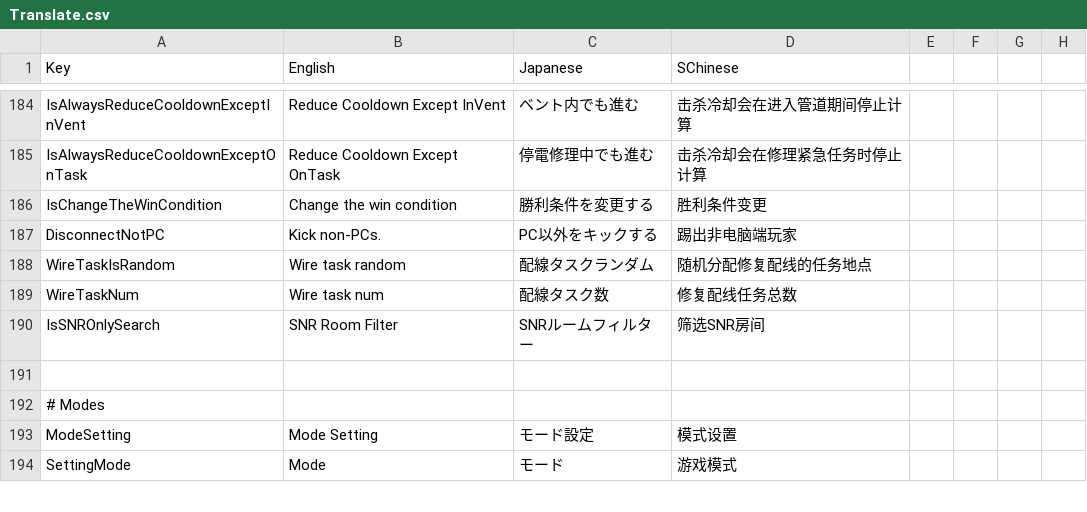
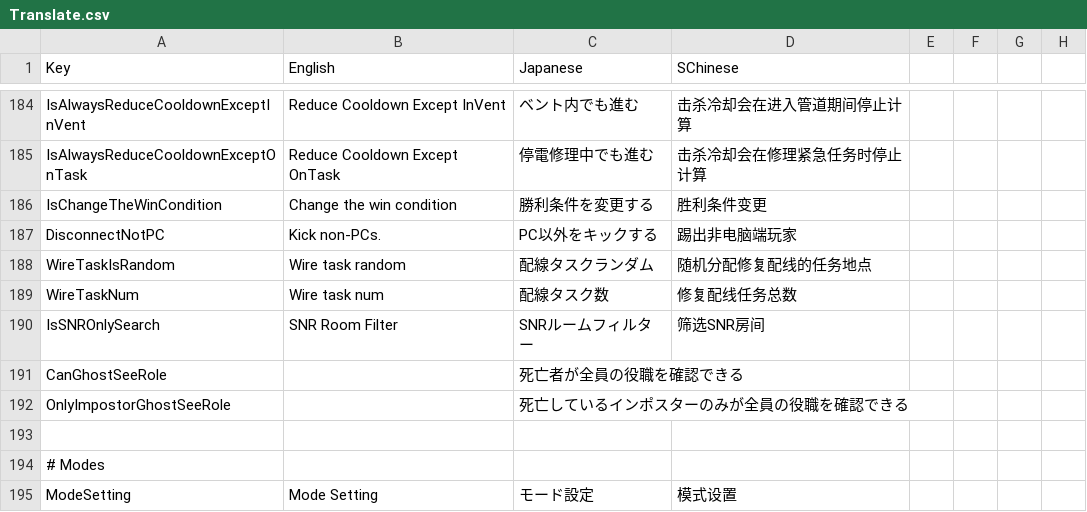
Before and after one commit to SuperNewRoles/SuperNewRoles, a CSV file: SuperNewRoles/Resources/Translate.csv, drawn as a sheet; only a part is shown, gaps mark what is left out; the shorter side is filled out with more unchanged rows; the diff names each change by its address in the sheet, - before the commit and + after, or states it on an @@ line.

```diff
--- a/SuperNewRoles/Resources/Translate.csv
+++ b/SuperNewRoles/Resources/Translate.csv
+row 191: CanGhostSeeRole |  | 死亡者が全員の役職を確認できる
+row 192: OnlyImpostorGhostSeeRole |  | 死亡しているインポスターのみが全員の役職を確認できる
```
Also changed, not shown: 2 other files.
